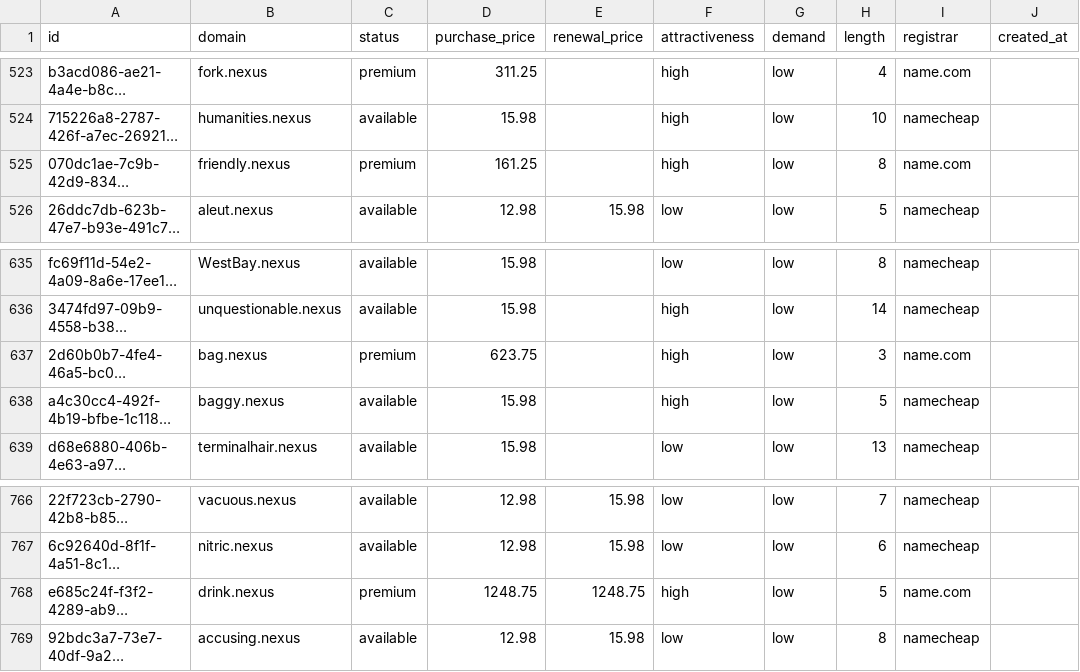
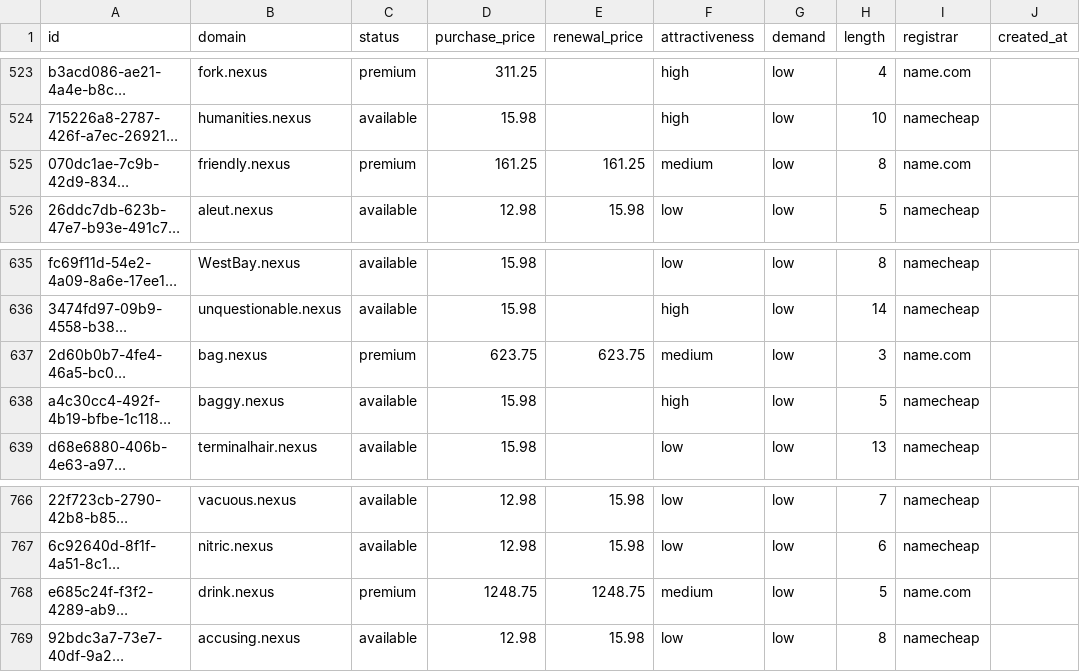
Before and after one commit to UniqueDomains/nexus-oneword-domains, a CSV file: nexus.csv, drawn as a sheet; only a part is shown, gaps mark what is left out; long unchanged cells end in …; the diff names each change by its address in the sheet, - before the commit and + after, or states it on an @@ line.

Commit message:
Domains update

```diff
--- a/nexus.csv
+++ b/nexus.csv
-E525 (renewal_price): (empty)
+E525 (renewal_price): 161.25
-F525 (attractiveness): high
+F525 (attractiveness): medium
-E637 (renewal_price): (empty)
+E637 (renewal_price): 623.75
-F637 (attractiveness): high
+F637 (attractiveness): medium
-F768 (attractiveness): high
+F768 (attractiveness): medium
```
Also changed, not shown: 4 other files.
